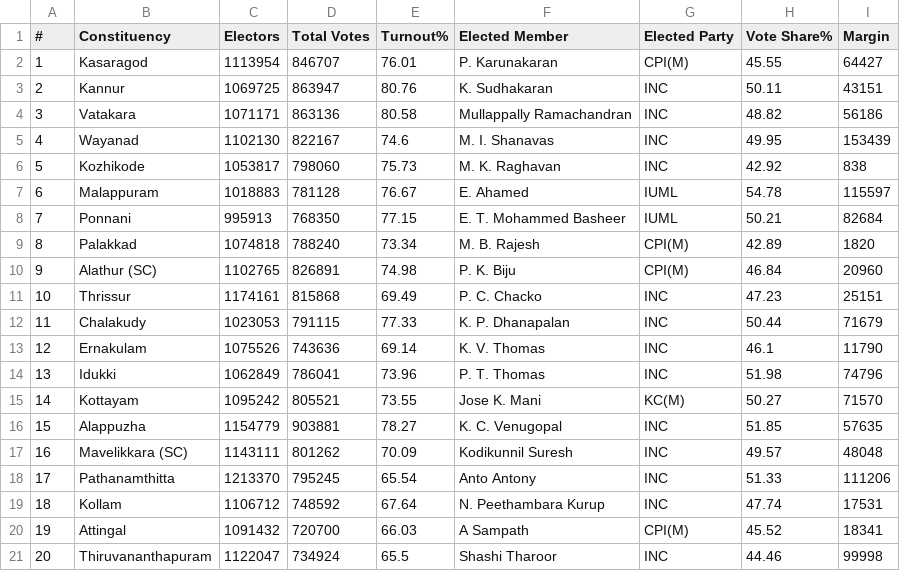
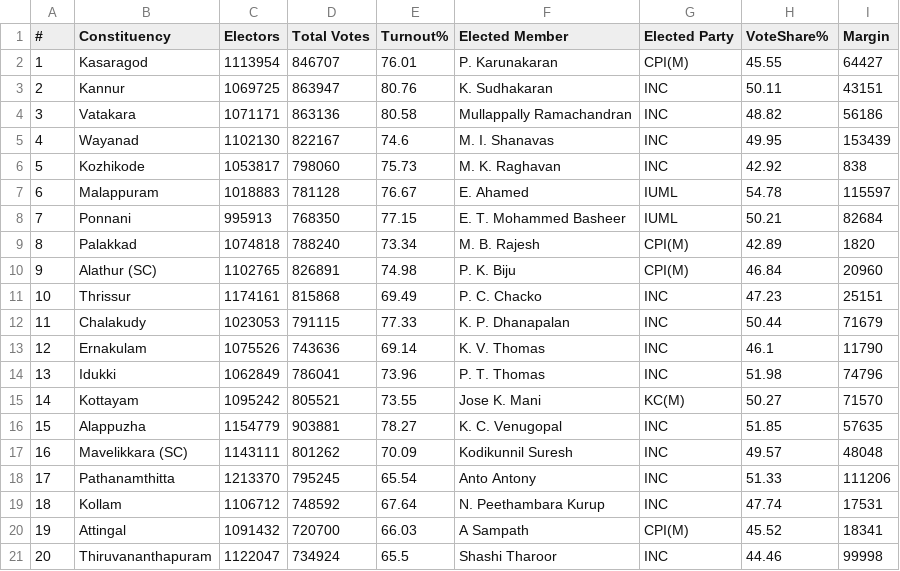
Before and after one commit to anoobbacker/election-leaderboard, a CSV file: data/loksabha/2009/2009-kerala-constituency-wise-result.csv, drawn as a sheet.

```diff
--- a/data/loksabha/2009/2009-kerala-constituency-wise-result.csv
+++ b/data/loksabha/2009/2009-kerala-constituency-wise-result.csv
@@ -1,2 +1,2 @@
-#,Constituency,Electors,Total Votes,Turnout%,Elected Member,Elected Party,Vote Share%,Margin
+#,Constituency,Electors,Total Votes,Turnout%,Elected Member,Elected Party,VoteShare%,Margin
 1,Kasaragod,1113954,846707,76.01,P. Karunakaran,CPI(M),45.55,64427
```
Also changed, not shown: data/loksabha/2014/2014-kerala-constituency-wise-result.csv, data/loksabha/2019/2019-kerala-constituency-wise-result.csv, 12 other files.
